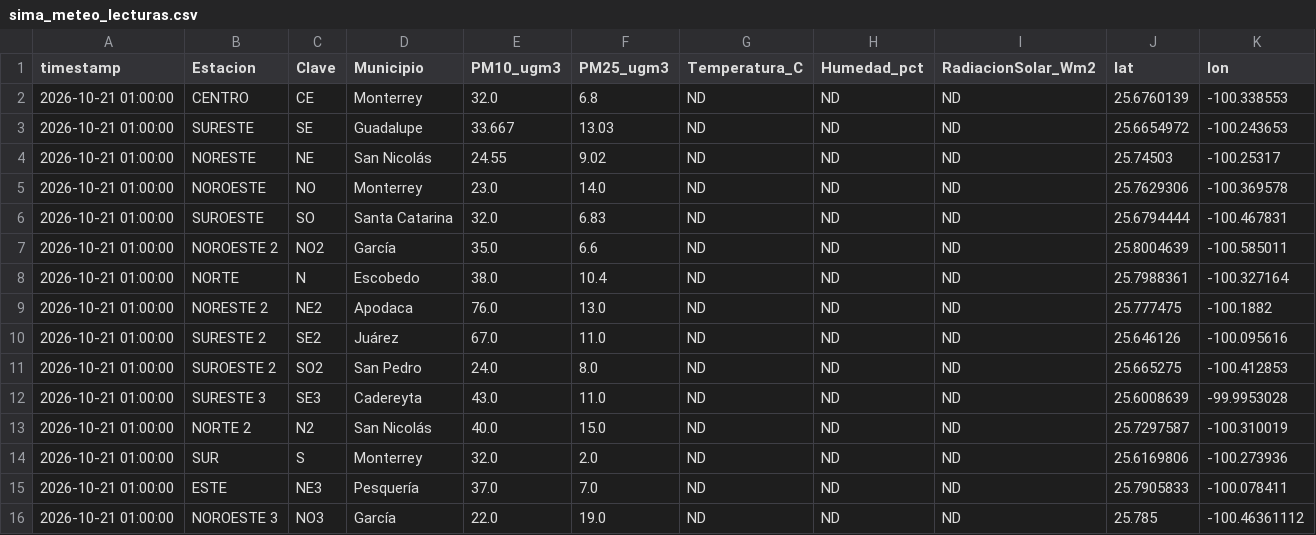
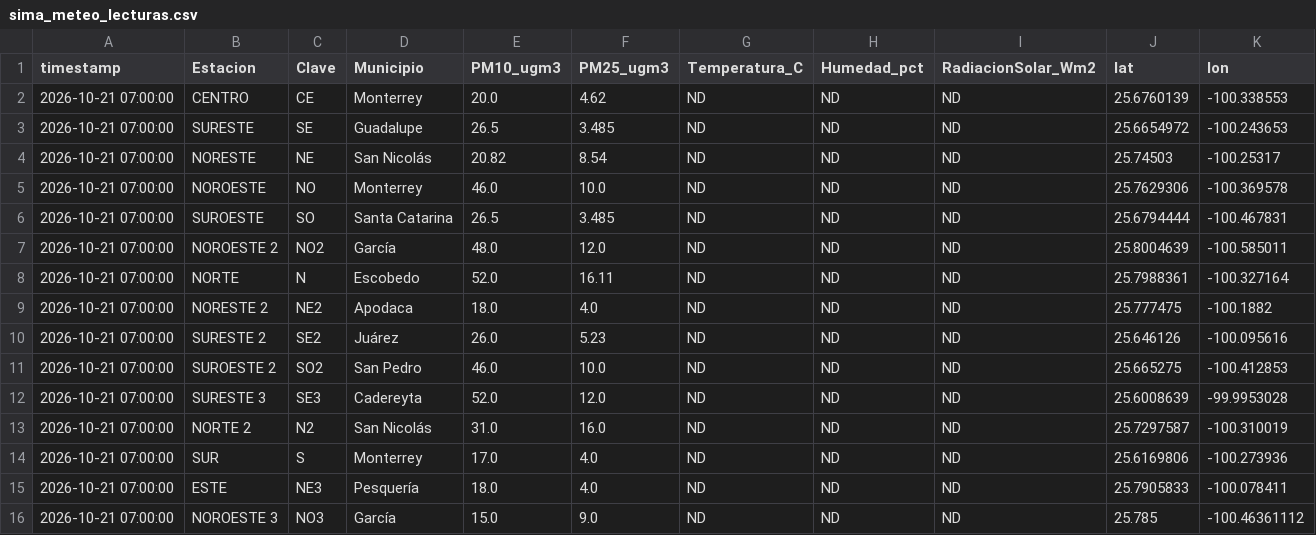
Before and after one commit to vasquez-roberto/capa_meteorologica, a CSV file: SIMA/sima_meteo_lecturas.csv, drawn as a sheet.

```diff
--- a/SIMA/sima_meteo_lecturas.csv
+++ b/SIMA/sima_meteo_lecturas.csv
@@ -1,16 +1,16 @@
 timestamp,Estacion,Clave,Municipio,PM10_ugm3,PM25_ugm3,Temperatura_C,Humedad_pct,RadiacionSolar_Wm2,lat,lon
-2026-10-21 01:00:00,CENTRO,CE,Monterrey,32.0,6.8,ND,ND,ND,25.6760139,-100.338553
-2026-10-21 01:00:00,SURESTE,SE,Guadalupe,33.667,13.03,ND,ND,ND,25.6654972,-100.243653
-2026-10-21 01:00:00,NORESTE,NE,San Nicolás,24.55,9.02,ND,ND,ND,25.74503,-100.25317
-2026-10-21 01:00:00,NOROESTE,NO,Monterrey,23.0,14.0,ND,ND,ND,25.7629306,-100.369578
-2026-10-21 01:00:00,SUROESTE,SO,Santa Catarina,32.0,6.83,ND,ND,ND,25.6794444,-100.467831
-2026-10-21 01:00:00,NOROESTE 2,NO2,García,35.0,6.6,ND,ND,ND,25.8004639,-100.585011
-2026-10-21 01:00:00,NORTE,N,Escobedo,38.0,10.4,ND,ND,ND,25.7988361,-100.327164
-2026-10-21 01:00:00,NORESTE 2,NE2,Apodaca,76.0,13.0,ND,ND,ND,25.777475,-100.1882
-2026-10-21 01:00:00,SURESTE 2,SE2,Juárez,67.0,11.0,ND,ND,ND,25.646126,-100.095616
-2026-10-21 01:00:00,SUROESTE 2,SO2,San Pedro,24.0,8.0,ND,ND,ND,25.665275,-100.412853
-2026-10-21 01:00:00,SURESTE 3,SE3,Cadereyta,43.0,11.0,ND,ND,ND,25.6008639,-99.9953028
-2026-10-21 01:00:00,NORTE 2,N2,San Nicolás,40.0,15.0,ND,ND,ND,25.7297587,-100.310019
-2026-10-21 01:00:00,SUR,S,Monterrey,32.0,2.0,ND,ND,ND,25.6169806,-100.273936
-2026-10-21 01:00:00,ESTE,NE3,Pesquería,37.0,7.0,ND,ND,ND,25.7905833,-100.078411
-2026-10-21 01:00:00,NOROESTE 3,NO3,García,22.0,19.0,ND,ND,ND,25.785,-100.46361112
+2026-10-21 07:00:00,CENTRO,CE,Monterrey,20.0,4.62,ND,ND,ND,25.6760139,-100.338553
+2026-10-21 07:00:00,SURESTE,SE,Guadalupe,26.5,3.485,ND,ND,ND,25.6654972,-100.243653
+2026-10-21 07:00:00,NORESTE,NE,San Nicolás,20.82,8.54,ND,ND,ND,25.74503,-100.25317
+2026-10-21 07:00:00,NOROESTE,NO,Monterrey,46.0,10.0,ND,ND,ND,25.7629306,-100.369578
+2026-10-21 07:00:00,SUROESTE,SO,Santa Catarina,26.5,3.485,ND,ND,ND,25.6794444,-100.467831
+2026-10-21 07:00:00,NOROESTE 2,NO2,García,48.0,12.0,ND,ND,ND,25.8004639,-100.585011
+2026-10-21 07:00:00,NORTE,N,Escobedo,52.0,16.11,ND,ND,ND,25.7988361,-100.327164
+2026-10-21 07:00:00,NORESTE 2,NE2,Apodaca,18.0,4.0,ND,ND,ND,25.777475,-100.1882
+2026-10-21 07:00:00,SURESTE 2,SE2,Juárez,26.0,5.23,ND,ND,ND,25.646126,-100.095616
+2026-10-21 07:00:00,SUROESTE 2,SO2,San Pedro,46.0,10.0,ND,ND,ND,25.665275,-100.412853
+2026-10-21 07:00:00,SURESTE 3,SE3,Cadereyta,52.0,12.0,ND,ND,ND,25.6008639,-99.9953028
+2026-10-21 07:00:00,NORTE 2,N2,San Nicolás,31.0,16.0,ND,ND,ND,25.7297587,-100.310019
+2026-10-21 07:00:00,SUR,S,Monterrey,17.0,4.0,ND,ND,ND,25.6169806,-100.273936
+2026-10-21 07:00:00,ESTE,NE3,Pesquería,18.0,4.0,ND,ND,ND,25.7905833,-100.078411
+2026-10-21 07:00:00,NOROESTE 3,NO3,García,15.0,9.0,ND,ND,ND,25.785,-100.46361112
```
Also changed, not shown: Purple Air/purpleair_meteo_lecturas.csv, SIMA/sima_interpolacion_lecturas.csv, 11 other files.
